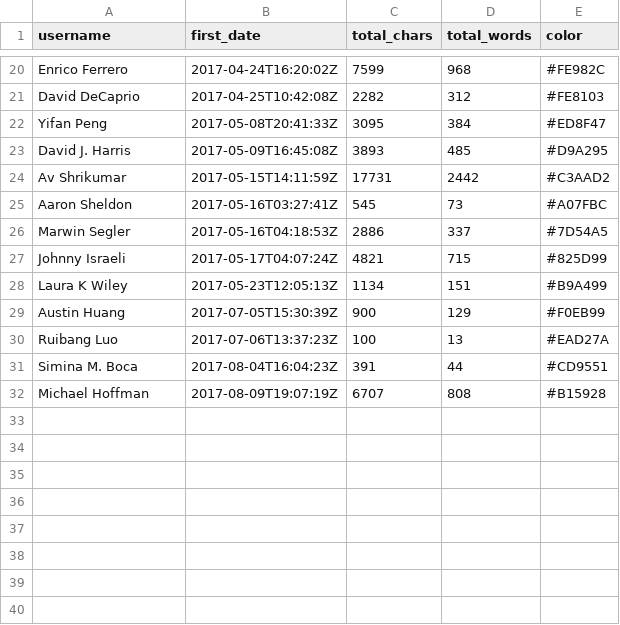
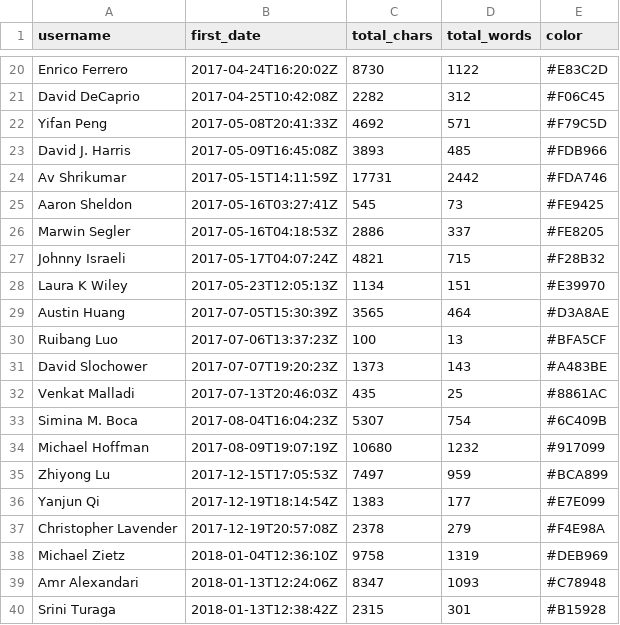
Before and after one commit to greenelab/meta-review, a TSV file: analyses/deep-review-contrib/contributors.tsv, drawn as a sheet; only a part is shown, gaps mark what is left out; addresses are those after the commit; the diff covers the shown part only; the diff names each change by its address in the sheet, - before the commit and + after, or states it on an @@ line.

```diff
--- a/analyses/deep-review-contrib/contributors.tsv
+++ b/analyses/deep-review-contrib/contributors.tsv
-C20 (total_chars): 7599
+C20 (total_chars): 8730
-D20 (total_words): 968
+D20 (total_words): 1122
-E20 (color): #FE982C
+E20 (color): #E83C2D
-E21 (color): #FE8103
+E21 (color): #F06C45
-C22 (total_chars): 3095
+C22 (total_chars): 4692
-D22 (total_words): 384
+D22 (total_words): 571
-E22 (color): #ED8F47
+E22 (color): #F79C5D
-E23 (color): #D9A295
+E23 (color): #FDB966
-E24 (color): #C3AAD2
+E24 (color): #FDA746
-E25 (color): #A07FBC
+E25 (color): #FE9425
-E26 (color): #7D54A5
+E26 (color): #FE8205
-E27 (color): #825D99
+E27 (color): #F28B32
-E28 (color): #B9A499
+E28 (color): #E39970
-C29 (total_chars): 900
+C29 (total_chars): 3565
-D29 (total_words): 129
+D29 (total_words): 464
-E29 (color): #F0EB99
+E29 (color): #D3A8AE
-E30 (color): #EAD27A
+E30 (color): #BFA5CF
+row 31: David Slochower | 2017-07-07T19:20:23Z | 1373 | 143 | #A483BE
+row 32: Venkat Malladi | 2017-07-13T20:46:03Z | 435 | 25 | #8861AC
-C33 (total_chars): 391
+C33 (total_chars): 5307
-D33 (total_words): 44
+D33 (total_words): 754
-E33 (color): #CD9551
+E33 (color): #6C409B
-C34 (total_chars): 6707
+C34 (total_chars): 10680
-D34 (total_words): 808
+D34 (total_words): 1232
-E34 (color): #B15928
+E34 (color): #917099
+row 35: Zhiyong Lu | 2017-12-15T17:05:53Z | 7497 | 959 | #BCA899
+row 36: Yanjun Qi | 2017-12-19T18:14:54Z | 1383 | 177 | #E7E099
+row 37: Christopher Lavender | 2017-12-19T20:57:08Z | 2378 | 279 | #F4E98A
+row 38: Michael Zietz | 2018-01-04T12:36:10Z | 9758 | 1319 | #DEB969
+row 39: Amr Alexandari | 2018-01-13T12:24:06Z | 8347 | 1093 | #C78948
+row 40: Srini Turaga | 2018-01-13T12:38:42Z | 2315 | 301 | #B15928
```
Also changed, not shown: 30 edited cells elsewhere in this file, 13 other files.
